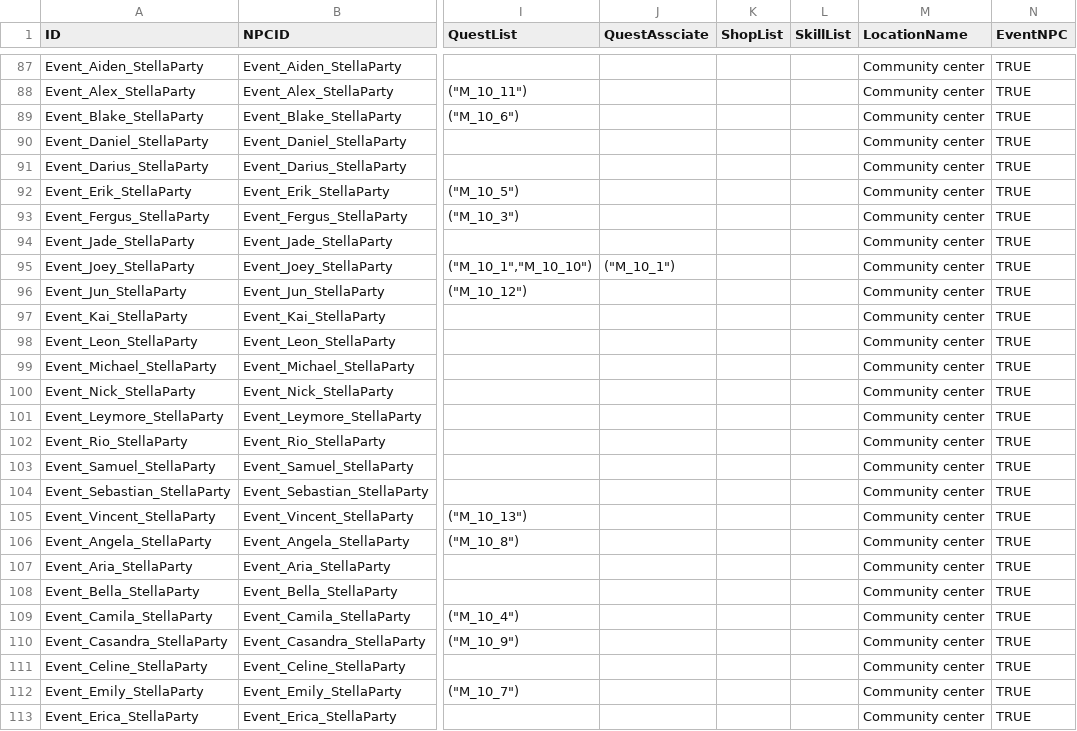
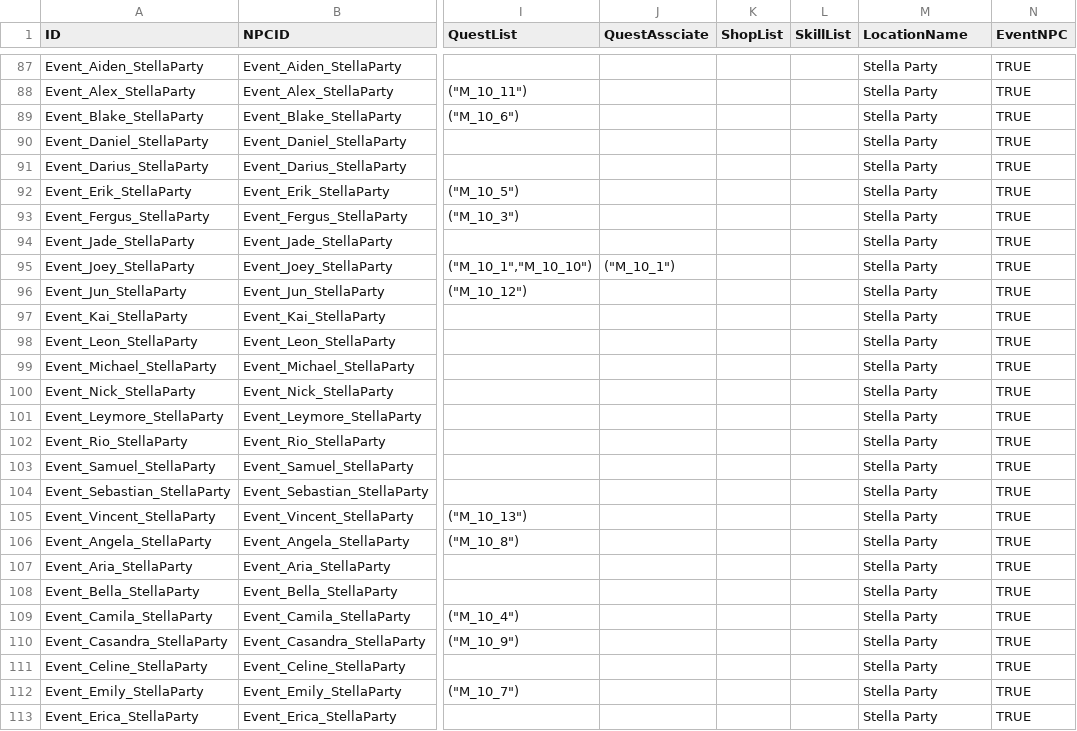
Before and after one commit to JoeyStickDev/JoeyStickDev.github.io, a CSV file: _data/characters.csv, drawn as a sheet; only a part is shown, gaps mark what is left out; the diff covers the shown part only; the diff names each change by its address in the sheet, - before the commit and + after, or states it on an @@ line.

```diff
--- a/_data/characters.csv
+++ b/_data/characters.csv
-M87:M113 (LocationName): Community center
+M87:M113 (LocationName): Stella Party
```
Also changed, not shown: 41 edited cells elsewhere in this file.
